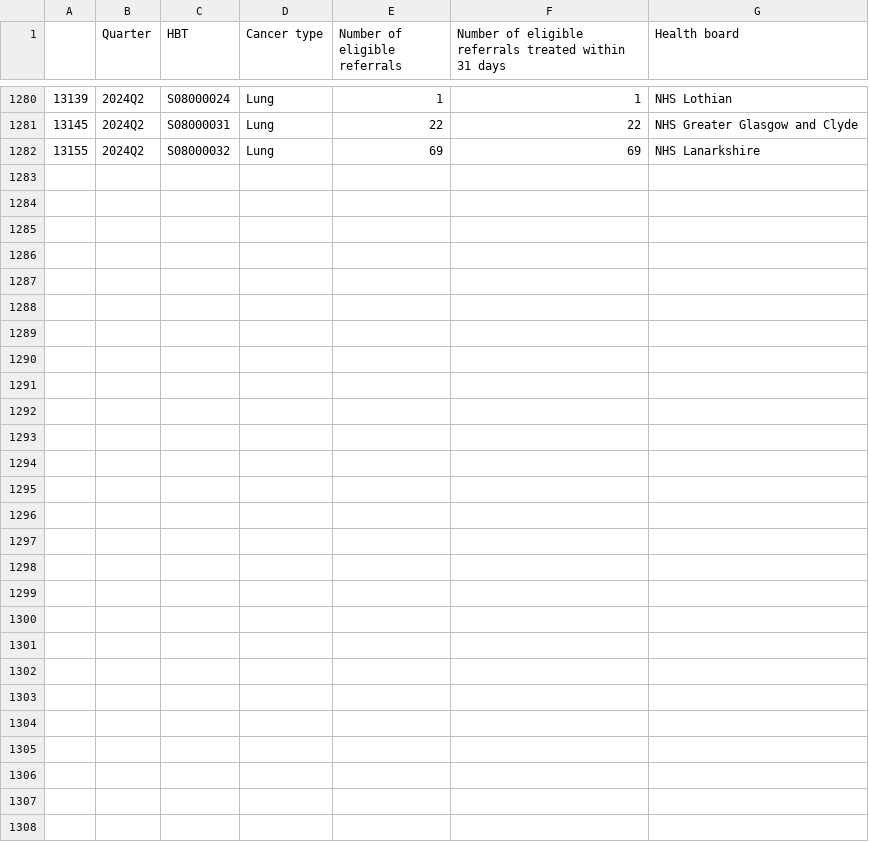
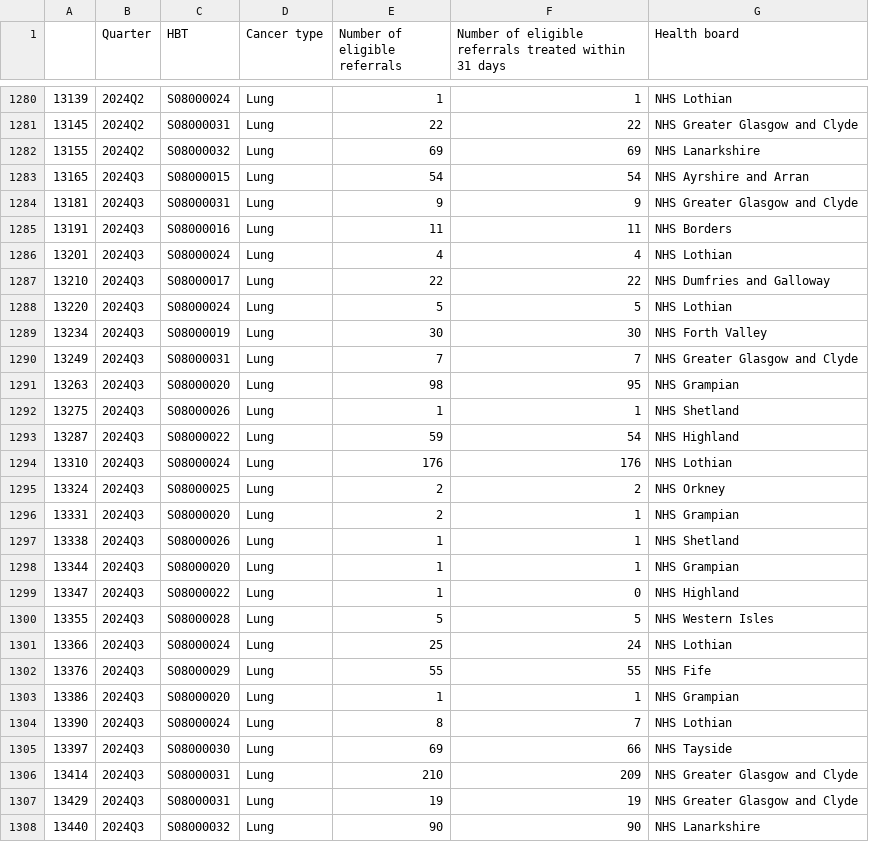
Before and after one commit to DCTdatateam/Waiting-times-trackers, a CSV file: data/Cancer_Lung.csv, drawn as a sheet; only a part is shown, gaps mark what is left out; the diff covers the shown part only; the diff names each change by its address in the sheet, - before the commit and + after, or states it on an @@ line.

```diff
--- a/data/Cancer_Lung.csv
+++ b/data/Cancer_Lung.csv
+row 1283: 13165 | 2024Q3 | S08000015 | Lung | 54 | 54 | NHS Ayrshire and Arran
+row 1284: 13181 | 2024Q3 | S08000031 | Lung | 9 | 9 | NHS Greater Glasgow and Clyde
+row 1285: 13191 | 2024Q3 | S08000016 | Lung | 11 | 11 | NHS Borders
+row 1286: 13201 | 2024Q3 | S08000024 | Lung | 4 | 4 | NHS Lothian
+row 1287: 13210 | 2024Q3 | S08000017 | Lung | 22 | 22 | NHS Dumfries and Galloway
+row 1288: 13220 | 2024Q3 | S08000024 | Lung | 5 | 5 | NHS Lothian
+row 1289: 13234 | 2024Q3 | S08000019 | Lung | 30 | 30 | NHS Forth Valley
+row 1290: 13249 | 2024Q3 | S08000031 | Lung | 7 | 7 | NHS Greater Glasgow and Clyde
+row 1291: 13263 | 2024Q3 | S08000020 | Lung | 98 | 95 | NHS Grampian
+row 1292: 13275 | 2024Q3 | S08000026 | Lung | 1 | 1 | NHS Shetland
+row 1293: 13287 | 2024Q3 | S08000022 | Lung | 59 | 54 | NHS Highland
+row 1294: 13310 | 2024Q3 | S08000024 | Lung | 176 | 176 | NHS Lothian
+row 1295: 13324 | 2024Q3 | S08000025 | Lung | 2 | 2 | NHS Orkney
+row 1296: 13331 | 2024Q3 | S08000020 | Lung | 2 | 1 | NHS Grampian
+row 1297: 13338 | 2024Q3 | S08000026 | Lung | 1 | 1 | NHS Shetland
+row 1298: 13344 | 2024Q3 | S08000020 | Lung | 1 | 1 | NHS Grampian
+row 1299: 13347 | 2024Q3 | S08000022 | Lung | 1 | 0 | NHS Highland
+row 1300: 13355 | 2024Q3 | S08000028 | Lung | 5 | 5 | NHS Western Isles
+row 1301: 13366 | 2024Q3 | S08000024 | Lung | 25 | 24 | NHS Lothian
+row 1302: 13376 | 2024Q3 | S08000029 | Lung | 55 | 55 | NHS Fife
+row 1303: 13386 | 2024Q3 | S08000020 | Lung | 1 | 1 | NHS Grampian
+row 1304: 13390 | 2024Q3 | S08000024 | Lung | 8 | 7 | NHS Lothian
+row 1305: 13397 | 2024Q3 | S08000030 | Lung | 69 | 66 | NHS Tayside
+row 1306: 13414 | 2024Q3 | S08000031 | Lung | 210 | 209 | NHS Greater Glasgow and Clyde
+row 1307: 13429 | 2024Q3 | S08000031 | Lung | 19 | 19 | NHS Greater Glasgow and Clyde
+row 1308: 13440 | 2024Q3 | S08000032 | Lung | 90 | 90 | NHS Lanarkshire
```
Also changed, not shown: 2 edited cells elsewhere in this file, data/Cancer_Colorectal.csv, data/Cancer_HeadandNeck.csv, 11 other files.
